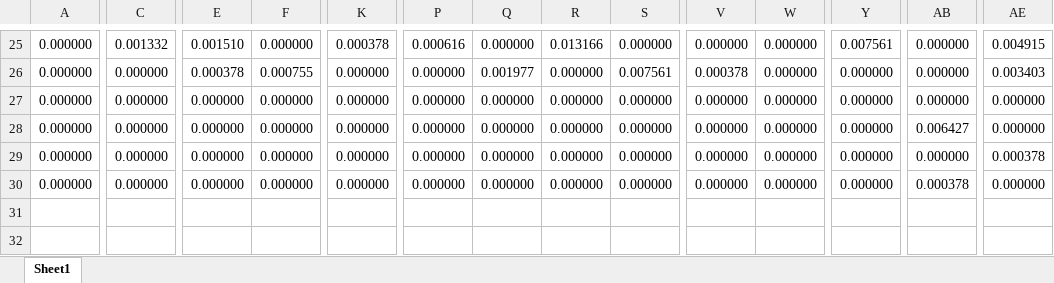
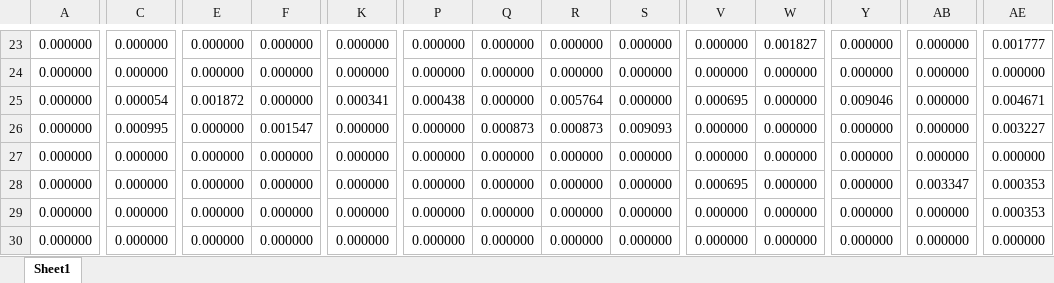
Before and after one commit to purol/Belle2_script, an Excel workbook: Belle2/efficiency_data.xlsx, sheet Sheet1, drawn as a sheet; only a part is shown, gaps mark what is left out; values as stored, in another font and other column widths than the file's, no borders; addresses are those after the commit; rows hold the shown columns only; the diff covers the shown part only; the diff names each change by its address in the sheet, - before the commit and + after, or states it on an @@ line.

```diff
--- a/Belle2/efficiency_data.xlsx (sheet Sheet1)
+++ b/Belle2/efficiency_data.xlsx (sheet Sheet1)
-C23: 0.001332
+C23: 0.000000
-E23: 0.001510
+E23: 0.000000
-K23: 0.000378
+K23: 0.000000
-P23: 0.000616
+P23: 0.000000
-R23: 0.013166
+R23: 0.000000
-W23: 0.000000
+W23: 0.001827
-Y23: 0.007561
+Y23: 0.000000
-AE23: 0.004915
+AE23: 0.001777
-E24: 0.000378
+E24: 0.000000
-F24: 0.000755
+F24: 0.000000
-Q24: 0.001977
+Q24: 0.000000
-S24: 0.007561
+S24: 0.000000
-V24: 0.000378
+V24: 0.000000
-AE24: 0.003403
+AE24: 0.000000
+row 25: 0.000000 | 0.000054 | 0.001872 | 0.000000 | 0.000341 | 0.000438 | 0.000000 | 0.005764 | 0.000000 | 0.000695 | 0.000000 | 0.009046 | 0.000000 | 0.004671
+row 26: 0.000000 | 0.000995 | 0.000000 | 0.001547 | 0.000000 | 0.000000 | 0.000873 | 0.000873 | 0.009093 | 0.000000 | 0.000000 | 0.000000 | 0.000000 | 0.003227
-V28: 0.000000
+V28: 0.000695
-AB28: 0.006427
+AB28: 0.003347
-AE28: 0.000000
+AE28: 0.000353
-AE29: 0.000378
+AE29: 0.000353
-AB30: 0.000378
+AB30: 0.000000
```
Also changed, not shown: 10 added rows, 12 removed rows and 109 edited cells elsewhere in this sheet, 4 other files.
